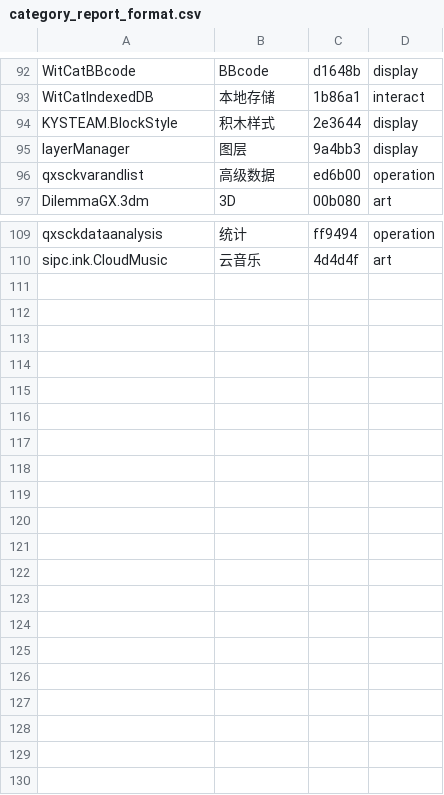
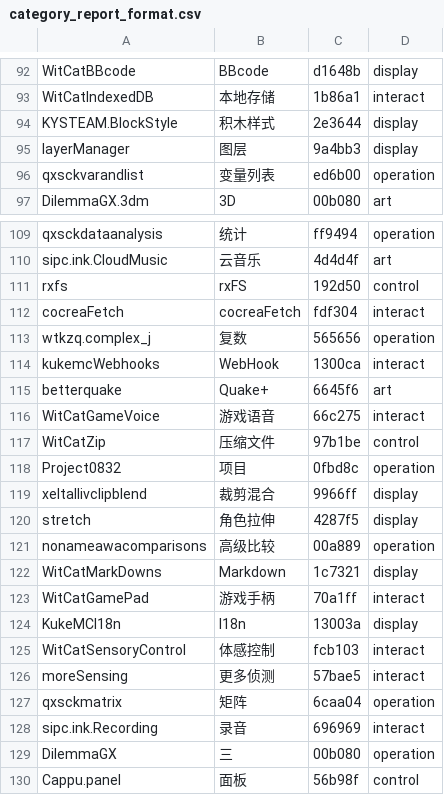
Before and after one commit to remyhuang03/sja-v3, a CSV file: data/blocks/category_report_format.csv, drawn as a sheet; only a part is shown, gaps mark what is left out.

```diff
--- a/data/blocks/category_report_format.csv
+++ b/data/blocks/category_report_format.csv
@@ -95,3 +95,3 @@ KYSTEAM.BlockStyle,积木样式,2e3644,display
 layerManager,图层,9a4bb3,display
-qxsckvarandlist,高级数据,ed6b00,operation
+qxsckvarandlist,变量列表,ed6b00,operation
 DilemmaGX.3dm,3D,00b080,art
@@ -110 +110,21 @@ qxsckdataanalysis,统计,ff9494,operation
 sipc.ink.CloudMusic,云音乐,4d4d4f,art
+rxfs,rxFS,192d50,control
+cocreaFetch,cocreaFetch,fdf304,interact
+wtkzq.complex_j,复数,565656,operation
+kukemcWebhooks,WebHook,1300ca,interact
+betterquake,Quake+,6645f6,art
+WitCatGameVoice,游戏语音,66c275,interact
+WitCatZip,压缩文件,97b1be,control
+Project0832,项目,0fbd8c,operation
+xeltallivclipblend,裁剪混合,9966ff,display
+stretch,角色拉伸,4287f5,display
+nonameawacomparisons,高级比较,00a889,operation
+WitCatMarkDowns,Markdown,1c7321,display
+WitCatGamePad,游戏手柄,70a1ff,interact
+KukeMCI18n,I18n,13003a,display
+WitCatSensoryControl,体感控制,fcb103,interact
+moreSensing,更多侦测,57bae5,interact
+qxsckmatrix,矩阵,6caa04,operation
+sipc.ink.Recording,录音,696969,interact
+DilemmaGX,  三  ,00b080,operation
+Cappu.panel,面板,56b98f,control
```
Also changed, not shown: data/blocks/blocks_release.csv, 3 other files.
